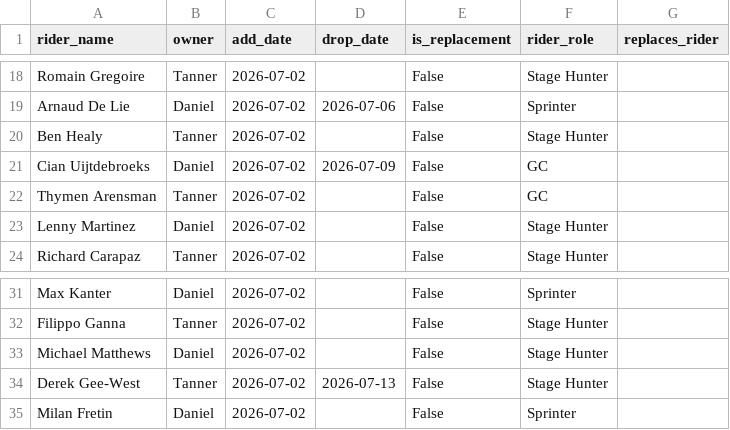
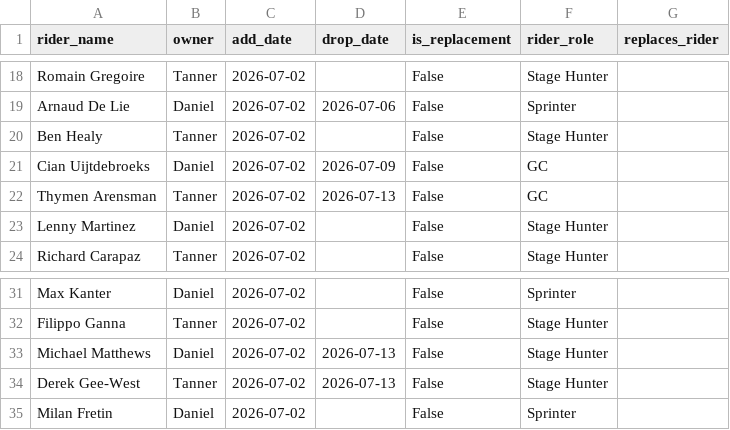
Before and after one commit to danpsh/2026-Fantasy-Cycling, a CSV file: tdf-riders.csv, drawn as a sheet; only a part is shown, gaps mark what is left out.

Commit message:
Update tdf-riders.csv

```diff
--- a/tdf-riders.csv
+++ b/tdf-riders.csv
@@ -21,3 +21,3 @@ Ben Healy,Tanner,2026-07-02,,False,Stage Hunter,
 Cian Uijtdebroeks,Daniel,2026-07-02,2026-07-09,False,GC,
-Thymen Arensman,Tanner,2026-07-02,,False,GC,
+Thymen Arensman,Tanner,2026-07-02,2026-07-13,False,GC,
 Lenny Martinez,Daniel,2026-07-02,,False,Stage Hunter,
@@ -32,3 +32,3 @@ Max Kanter,Daniel,2026-07-02,,False,Sprinter,
 Filippo Ganna,Tanner,2026-07-02,,False,Stage Hunter,
-Michael Matthews,Daniel,2026-07-02,,False,Stage Hunter,
+Michael Matthews,Daniel,2026-07-02,2026-07-13,False,Stage Hunter,
 Derek Gee-West,Tanner,2026-07-02,2026-07-13,False,Stage Hunter,
```
